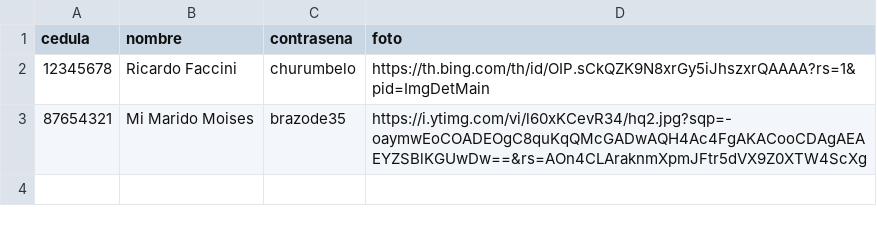
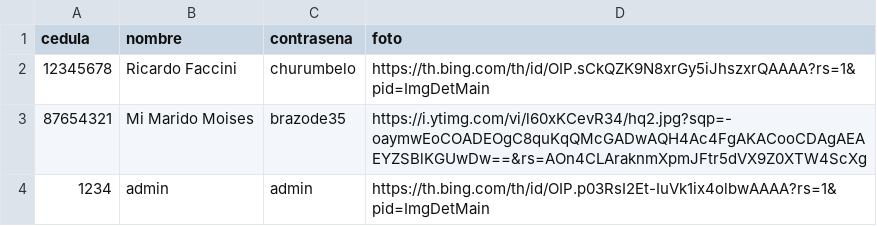
Before and after one commit to ejgonzalez16/ChillingDogs, a CSV file: SpringBoot/ChillingDogsPage/src/main/resources/static/sources/datos-quemados/admins.csv, drawn as a sheet.

Commit message:
update: admins.csv (admin básico añadido)

```diff
--- a/SpringBoot/ChillingDogsPage/src/main/resources/static/sources/datos-quemados/admins.csv
+++ b/SpringBoot/ChillingDogsPage/src/main/resources/static/sources/datos-quemados/admins.csv
@@ -3 +3,2 @@ cedula;nombre;contrasena;foto
 87654321;Mi Marido Moises;brazode35;https://i.ytimg.com/vi/l60xKCevR34/hq2.jpg?sqp=-oaymwEoCOADEOgC8quKqQMcGADwAQH4Ac4FgAKACooCDAgAEAEYZSBlKGUwDw==&rs=AOn4CLAraknmXpmJFtr5dVX9Z0XTW4ScXg
+1234;admin;admin;https://th.bing.com/th/id/OIP.p03RsI2Et-IuVk1ix4olbwAAAA?rs=1&pid=ImgDetMain
```
Also changed, not shown: 1 other file.
